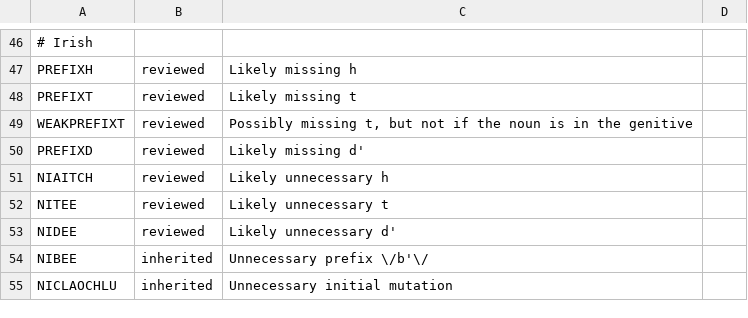
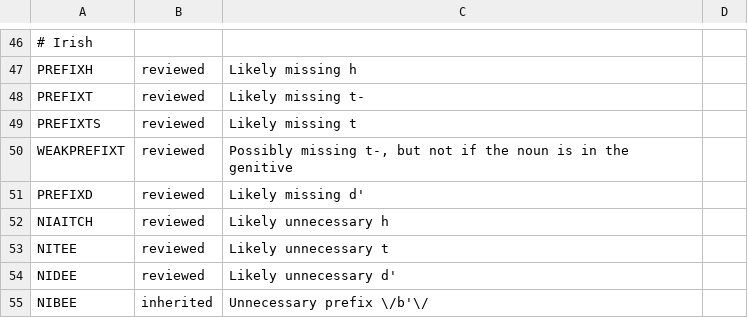
Before and after one commit to liamosaur/irish-grammar-checker, a TSV file: grammar/messages.tsv, drawn as a sheet; only a part is shown, gaps mark what is left out; the shorter side is filled out with more unchanged rows; addresses are those after the commit; the diff names each change by its address in the sheet, - before the commit and + after, or states it on an @@ line.

```diff
--- a/grammar/messages.tsv
+++ b/grammar/messages.tsv
-C48: Likely missing t
+C48: Likely missing t-
+row 49: PREFIXTS | reviewed | Likely missing t
-C50: Possibly missing t, but not…
+C50: Possibly missing t-, but not…
```
Also changed, not shown: grammar/reasons.tsv, 10 other files.
